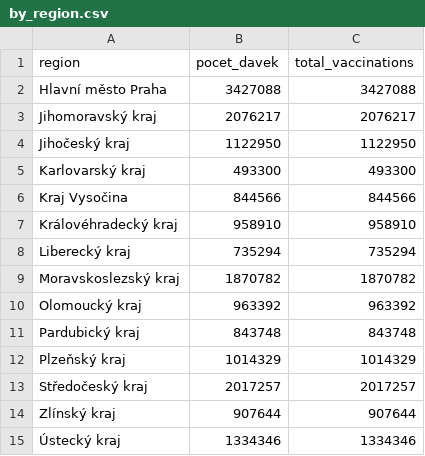
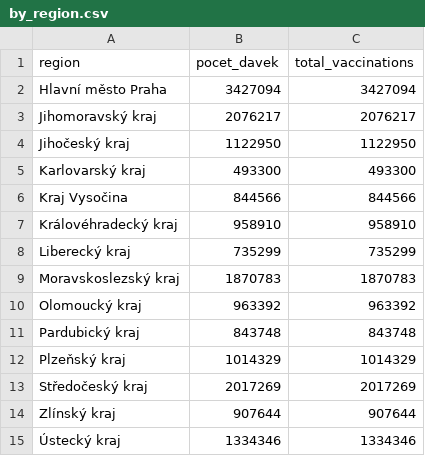
Before and after one commit to vykend/COVID19-Vaccination-Czechia, a CSV file: by_region.csv, drawn as a sheet.

```diff
--- a/by_region.csv
+++ b/by_region.csv
@@ -1,3 +1,3 @@
 region,pocet_davek,total_vaccinations
-Hlavní město Praha,3427088,3427088
+Hlavní město Praha,3427094,3427094
 Jihomoravský kraj,2076217,2076217
@@ -7,4 +7,4 @@ Kraj Vysočina,844566,844566
 Královéhradecký kraj,958910,958910
-Liberecký kraj,735294,735294
-Moravskoslezský kraj,1870782,1870782
+Liberecký kraj,735299,735299
+Moravskoslezský kraj,1870783,1870783
 Olomoucký kraj,963392,963392
@@ -12,3 +12,3 @@ Pardubický kraj,843748,843748
 Plzeňský kraj,1014329,1014329
-Středočeský kraj,2017257,2017257
+Středočeský kraj,2017269,2017269
 Zlínský kraj,907644,907644
```
Also changed, not shown: aggregation.csv, by_date_and_region.csv, 1 other file.
